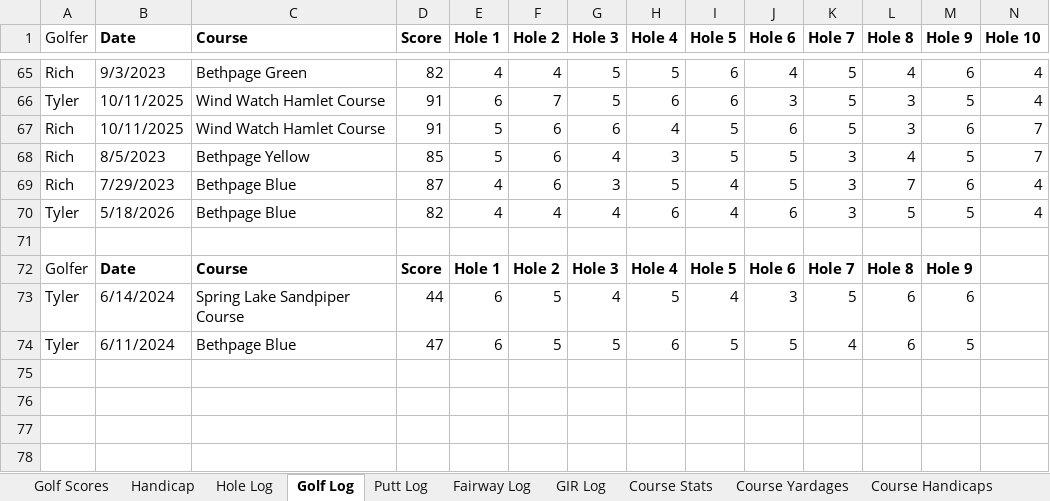
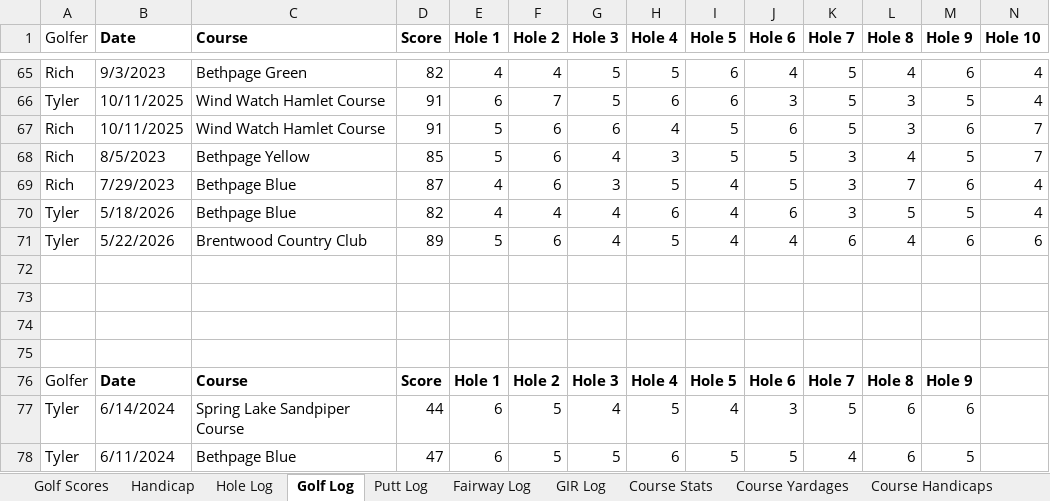
Before and after one commit to TylerGrossi/Golf-Stats, an Excel workbook: Golf Stats Multiple Users.xlsx, sheet Golf Log, drawn as a sheet; only a part is shown, gaps mark what is left out; values as stored, in another font and other column widths than the file's, no borders; table styles not drawn; rows hold the shown columns only; the diff names each change by its address in the sheet, - before the commit and + after, or states it on an @@ line.

Commit message:
Update Excel files with revised data for club ranges, club selector, clustered rounds, clutch score analysis, golf recommendations, and strokes gained summary. Enhance Golf Analytics notebook with updated cluster averages and scoring distribution analysis functions.

```diff
--- a/Golf Stats Multiple Users.xlsx (sheet Golf Log)
+++ b/Golf Stats Multiple Users.xlsx (sheet Golf Log)
+row 71: Tyler | 5/22/2026 | Brentwood Country Club | 89 | 5 | 6 | 4 | 5 | 4 | 4 | 6 | 4 | 6 | 6
+row 72: (empty)
+row 73: (empty)
+row 74: (empty)
```
Also changed, not shown: sheet Range Stats, sheet Hole Log, sheet Putt Log, sheet GIR Log, sheet Golf Scores, sheet Fairway Log, 1 more sheet, club_ranges.xlsx, clustered_rounds.xlsx, 8 other files.
